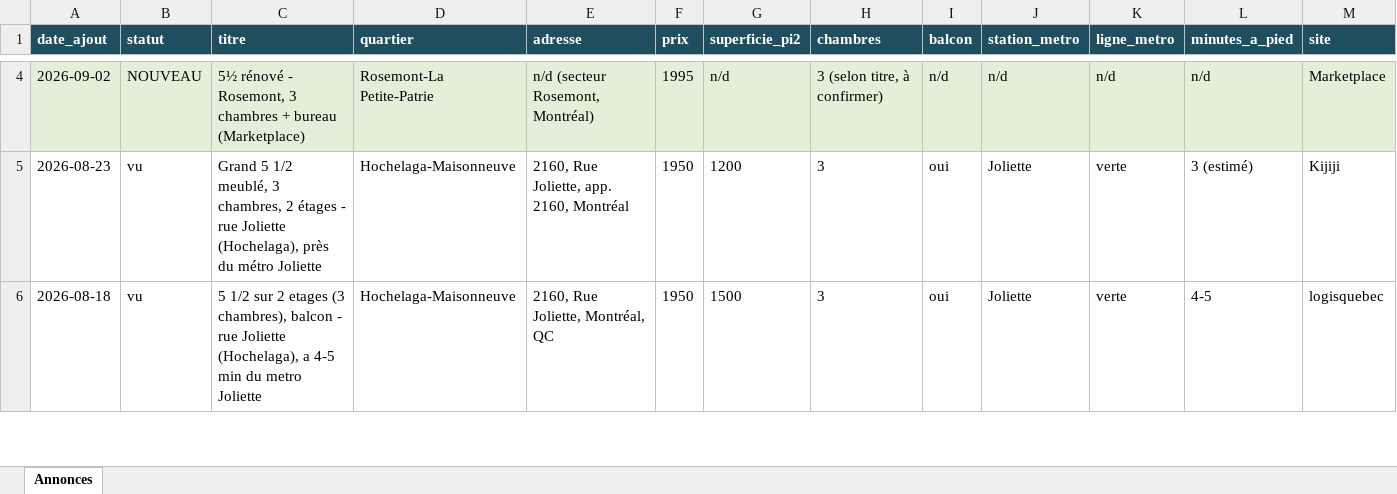
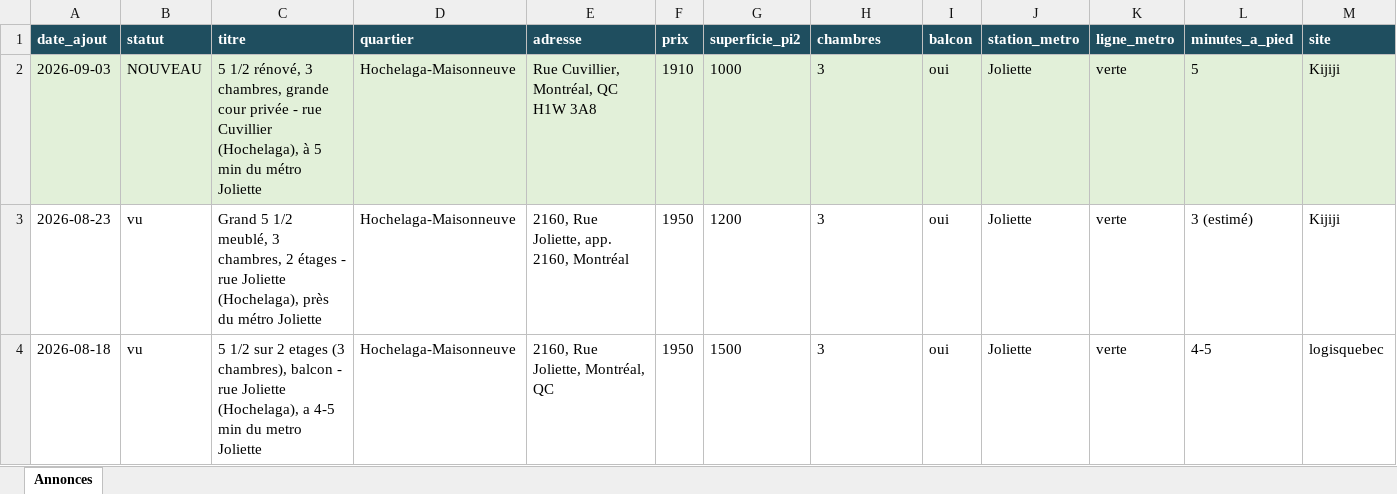
Before and after one commit to fclmnt/home-search, an Excel workbook: annonces.xlsx, sheet Annonces, drawn as a sheet; only a part is shown, gaps mark what is left out; values as stored, in another font and other column widths than the file's, no borders; removed rows and columns are numbered as before the commit, all else as after; rows hold the shown columns only; the diff covers the shown part only; the diff names each change by its address in the sheet, - before the commit and + after, or states it on an @@ line.

Commit message:
Mise à jour des annonces — 2026-09-03 08:12

```diff
--- a/annonces.xlsx (sheet Annonces)
+++ b/annonces.xlsx (sheet Annonces)
-row 4: 2026-09-02 | NOUVEAU | 5½ rénové - Rosemont, 3 chambres + bureau (Marketplace) | Rosemont-La Petite-Patrie | n/d (secteur Rosemont, Montréal) | 1995 | n/d | 3 (selon titre, à confirmer) | n/d | n/d | n/d | n/d | Marketplace
+row 2: 2026-09-03 | NOUVEAU | 5 1/2 rénové, 3 chambres, grande cour privée - rue Cuvillier (Hochelaga), à 5 min du métro Joliette | Hochelaga-Maisonneuve | Rue Cuvillier, Montréal, QC H1W 3A8 | 1910 | 1000 | 3 | oui | Joliette | verte | 5 | Kijiji
```
Also changed, not shown: 3 added rows and 4 removed rows elsewhere in this sheet, 2 other files.
